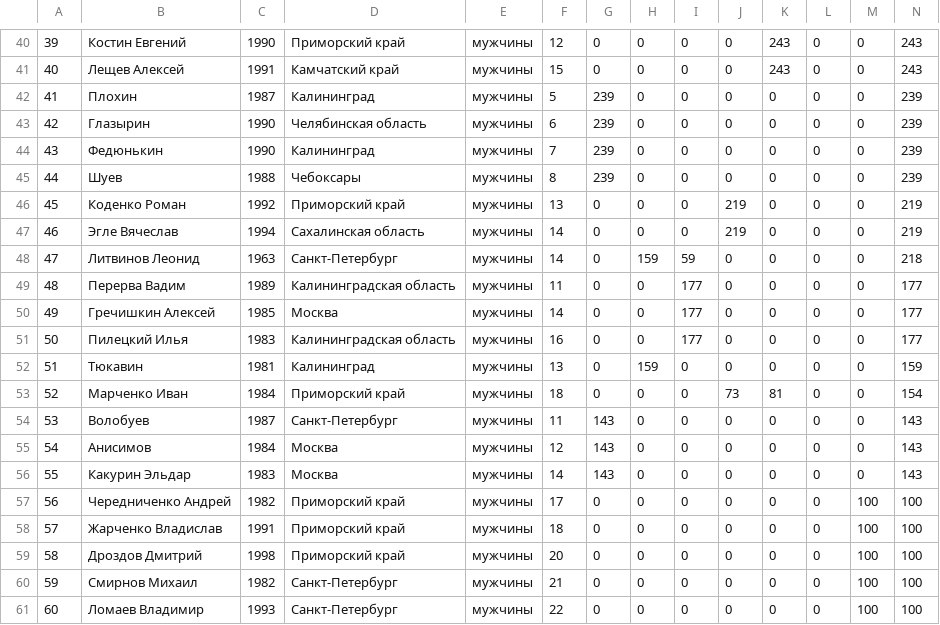
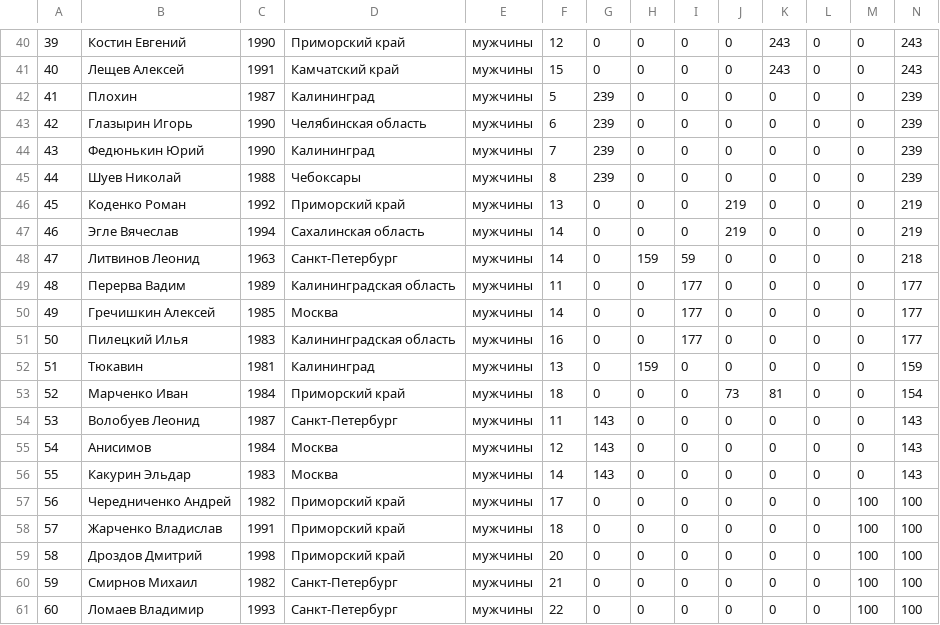
Before and after one commit to odinsy/topheats-rating, a CSV file: ranking/longboard_men.csv, drawn as a sheet; only a part is shown, gaps mark what is left out; the diff names each change by its address in the sheet, - before the commit and + after, or states it on an @@ line.

```diff
--- a/ranking/longboard_men.csv
+++ b/ranking/longboard_men.csv
-B43: Глазырин
+B43: Глазырин Игорь
-B44: Федюнькин
+B44: Федюнькин Юрий
-B45: Шуев
+B45: Шуев Николай
-B54: Волобуев
+B54: Волобуев Леонид
```
Also changed, not shown: data/shortboard/shortboard_men_2017.csv, ranking/shortboard_men.csv, 1 other file.
